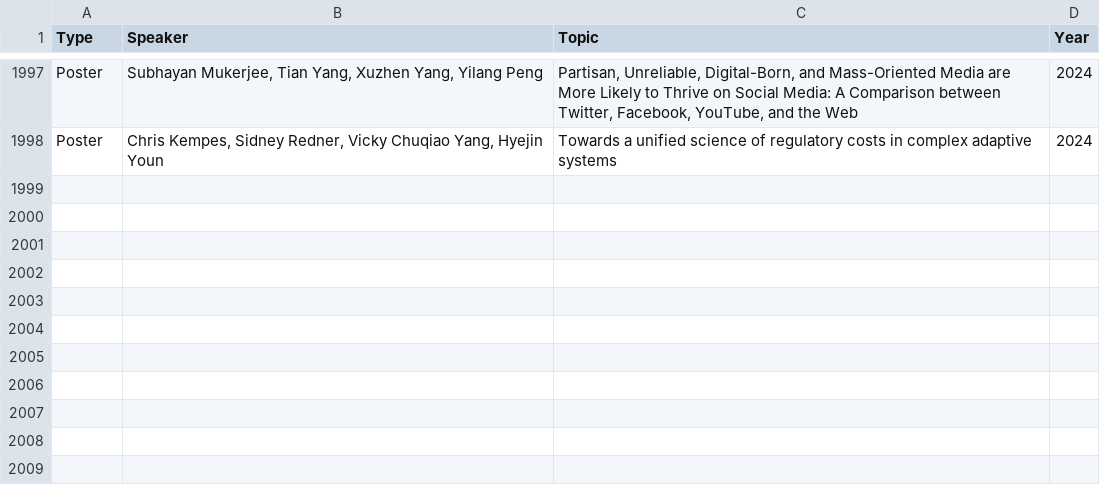
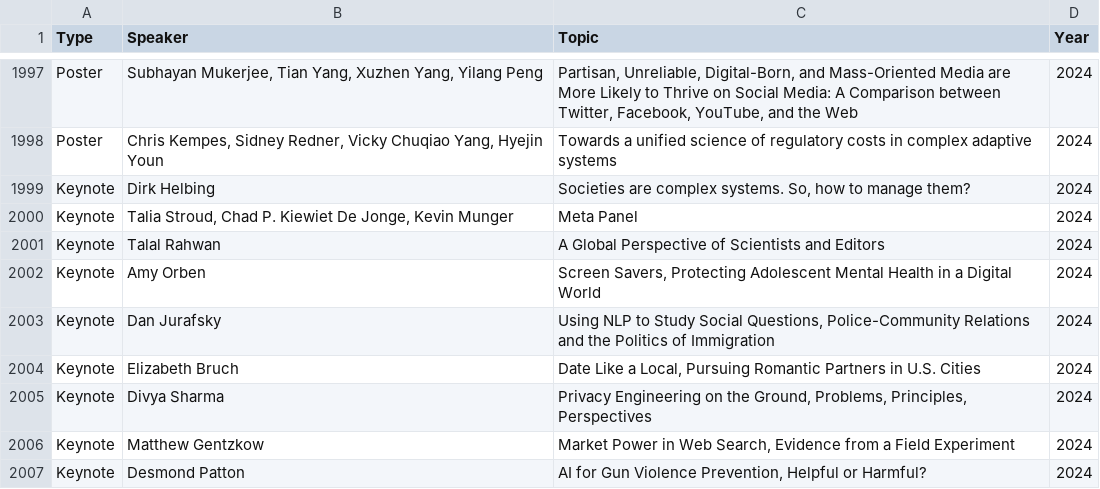
Before and after one commit to ibsmirnov/css, a CSV file: css.csv, drawn as a sheet; only a part is shown, gaps mark what is left out.

Commit message:
add 2024 keynotes

```diff
--- a/css.csv
+++ b/css.csv
@@ -2000 +2000,10 @@ Poster,"Subhayan Mukerjee, Tian Yang, Xuzhen Yang, Yilang Peng","Partisan, Unrel
 Poster,"Chris Kempes, Sidney Redner, Vicky Chuqiao Yang, Hyejin Youn",Towards a unified science of regulatory costs in complex adaptive systems,2024
+Keynote,Dirk Helbing,"Societies are complex systems. So, how to manage them?",2024
+Keynote,"Talia Stroud, Chad P. Kiewiet De Jonge, Kevin Munger", Meta Panel,2024
+Keynote,Talal Rahwan,A Global Perspective of Scientists and Editors,2024
+Keynote,Amy Orben,"Screen Savers, Protecting Adolescent Mental Health in a Digital World",2024
+Keynote,Dan Jurafsky,"Using NLP to Study Social Questions, Police-Community Relations and the Politics of Immigration",2024
+Keynote,Elizabeth Bruch,"Date Like a Local, Pursuing Romantic Partners in U.S. Cities",2024
+Keynote,Divya Sharma,"Privacy Engineering on the Ground, Problems, Principles, Perspectives",2024
+Keynote,Matthew Gentzkow,"Market Power in Web Search, Evidence from a Field Experiment",2024
+Keynote,Desmond Patton,"AI for Gun Violence Prevention, Helpful or Harmful?",2024
```
